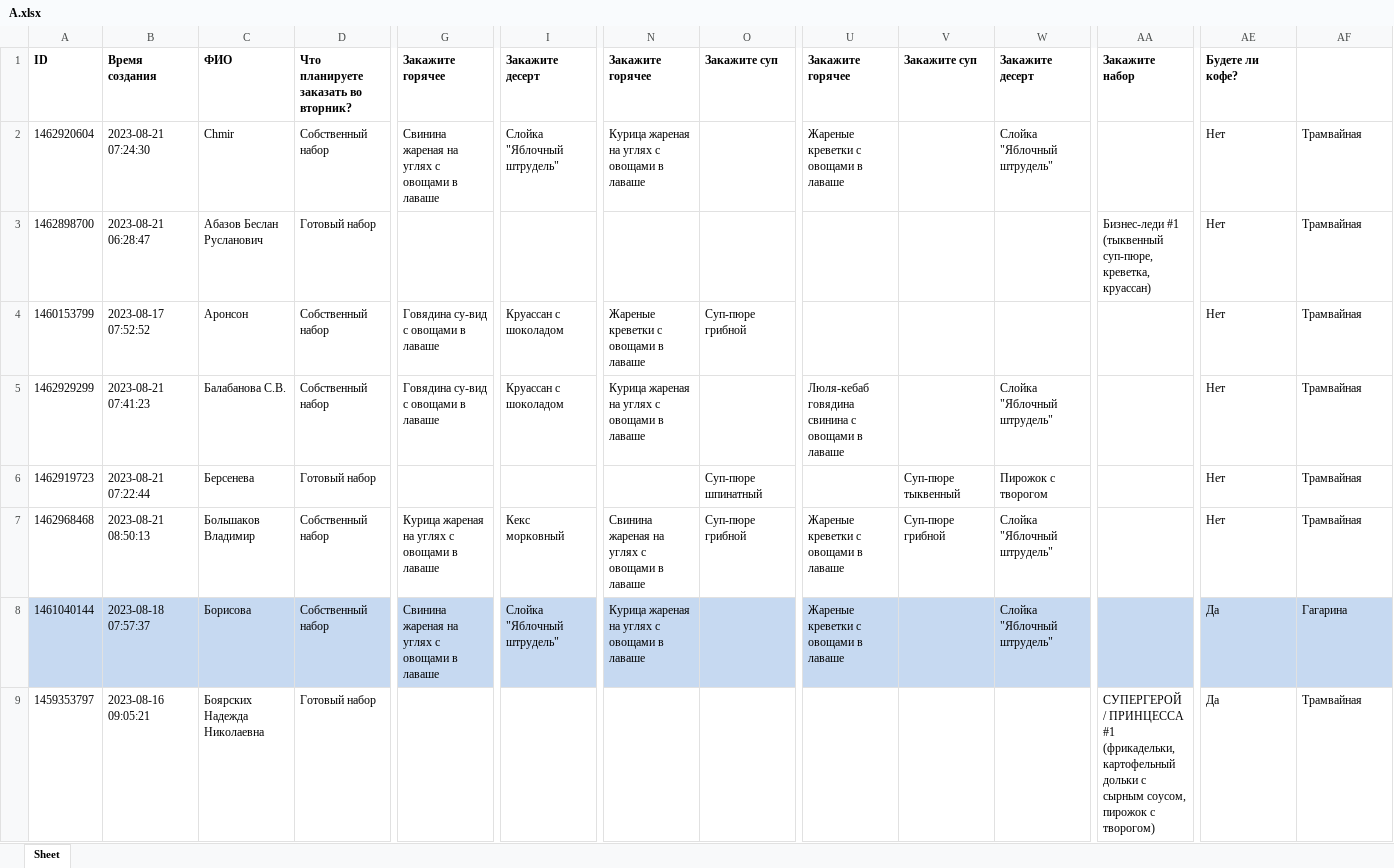
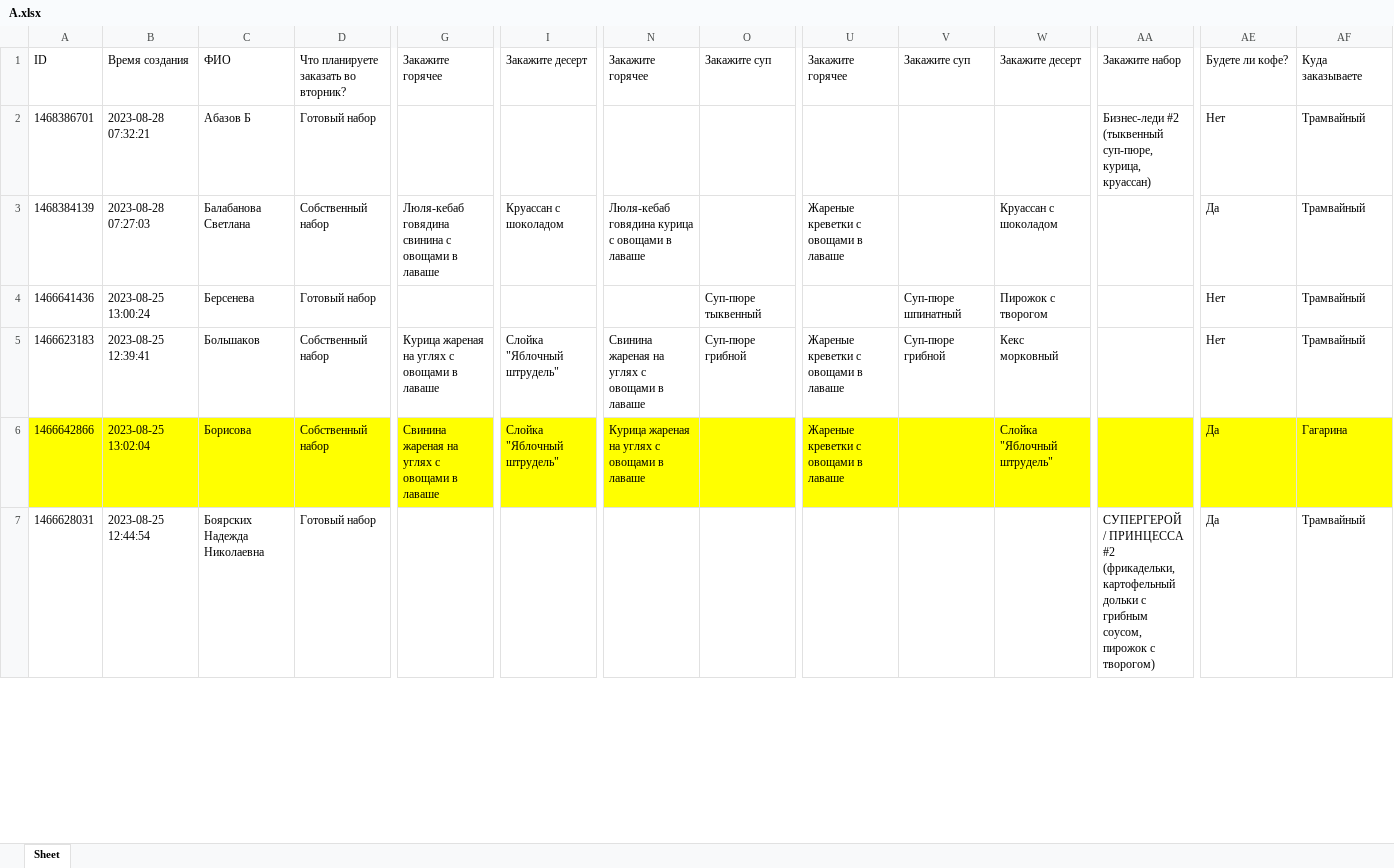
Before and after one commit to Zuguki/WorkLibary, an Excel workbook: WorkLibary/bin/Debug/net7.0/A.xlsx, sheet Sheet, drawn as a sheet; only a part is shown, gaps mark what is left out; values as stored, in another font and other column widths than the file's, no borders; removed rows and columns are numbered as before the commit, all else as after; rows hold the shown columns only; the diff covers the shown part only; the diff names each change by its address in the sheet, - before the commit and + after, or states it on an @@ line.

```diff
--- a/WorkLibary/bin/Debug/net7.0/A.xlsx (sheet Sheet)
+++ b/WorkLibary/bin/Debug/net7.0/A.xlsx (sheet Sheet)
-A1:AE1 bold: on
+A1:AE1 bold: off
-AF1: (empty)
+AF1: Куда заказываете
-row 2: 1462920604 | 2023-08-21 07:24:30 | Chmir | Собственный набор | Свинина жареная на углях с овощами в лаваше | Слойка "Яблочный штрудель" | Курица жареная на углях с овощами в лаваше |  | Жареные креветки с овощами в лаваше |  | Слойка "Яблочный штрудель" |  | Нет | Трамвайная
-row 3: 1462898700 | 2023-08-21 06:28:47 | Абазов Беслан Русланович | Готовый набор |  |  |  |  |  |  |  | Бизнес-леди #1 (тыквенный суп-пюре, креветка, круассан) | Нет | Трамвайная
-row 4: 1460153799 | 2023-08-17 07:52:52 | Аронсон | Собственный набор | Говядина су-вид с овощами в лаваше | Круассан с шоколадом | Жареные креветки с овощами в лаваше | Суп-пюре грибной |  |  |  |  | Нет | Трамвайная
+row 2: 1468386701 | 2023-08-28 07:32:21 | Абазов Б | Готовый набор |  |  |  |  |  |  |  | Бизнес-леди #2 (тыквенный суп-пюре, курица, круассан) | Нет | Трамвайный
-A3: 1462929299
+A3: 1468384139
-B3: 2023-08-21 07:41:23
+B3: 2023-08-28 07:27:03
-C3: Балабанова С.В.
+C3: Балабанова Светлана
-G3: Говядина су-вид с овощами в лаваше
+G3: Люля-кебаб говядина свинина с овощами в лаваше
-N3: Курица жареная на углях с овощами в лаваше
+N3: Люля-кебаб говядина курица с овощами в лаваше
-U3: Люля-кебаб говядина свинина с овощами в лаваше
+U3: Жареные креветки с овощами в лаваше
-W3: Слойка "Яблочный штрудель"
+W3: Круассан с шоколадом
-AE3: Нет
+AE3: Да
-AF3:AF5: Трамвайная
+AF3:AF5: Трамвайный
-A4: 1462919723
+A4: 1466641436
-B4: 2023-08-21 07:22:44
+B4: 2023-08-25 13:00:24
-O4: Суп-пюре шпинатный
+O4: Суп-пюре тыквенный
-V4: Суп-пюре тыквенный
+V4: Суп-пюре шпинатный
-A5: 1462968468
+A5: 1466623183
-B5: 2023-08-21 08:50:13
+B5: 2023-08-25 12:39:41
-C5: Большаков Владимир
+C5: Большаков
-I5: Кекс морковный
+I5: Слойка "Яблочный штрудель"
-W5: Слойка "Яблочный штрудель"
+W5: Кекс морковный
-A6: 1461040144
+A6: 1466642866
-A6:AF6 fill: #C6D9F1
+A6:AF6 fill: #FFFF00
-B6: 2023-08-18 07:57:37
+B6: 2023-08-25 13:02:04
-A7: 1459353797
+A7: 1466628031
-B7: 2023-08-16 09:05:21
+B7: 2023-08-25 12:44:54
-AA7: …/ ПРИНЦЕССА #1 (фрикадельки, картофельный дольки с сырным соусом, пирожок…
+AA7: …/ ПРИНЦЕССА #2 (фрикадельки, картофельный дольки с грибным соусом, пирожок…
-AF7: Трамвайная
+AF7: Трамвайный
```
Also changed, not shown: 9 added rows, 13 removed rows, 178 edited cells and cell formats elsewhere in this sheet, WorkLibary/bin/Debug/net7.0/AAA.xlsx, 18 other files.
